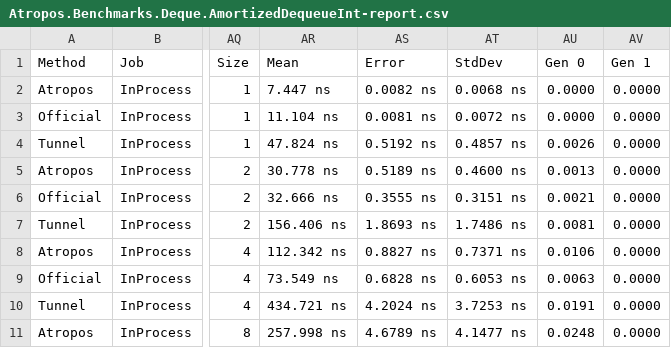
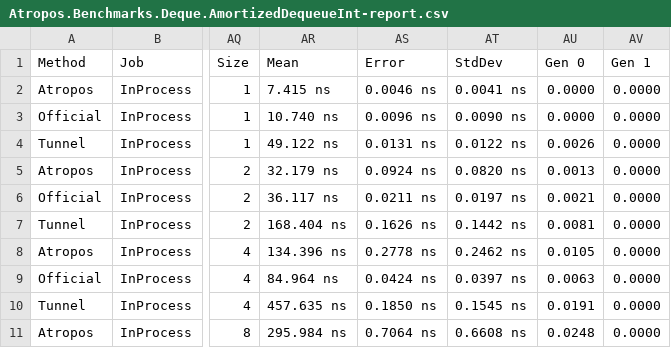
Before and after one commit to evilguest/atropos, a CSV file: Atropos.Benchmarks/BenchmarkDotNet.Artifacts/results/Atropos.Benchmarks.Deque.AmortizedDequeueInt-report.csv, drawn as a sheet; only a part is shown, gaps mark what is left out; the diff covers the shown part only; the diff names each change by its address in the sheet, - before the commit and + after, or states it on an @@ line.

Commit message:
Updating the benchmark results

```diff
--- a/Atropos.Benchmarks/BenchmarkDotNet.Artifacts/results/Atropos.Benchmarks.Deque.AmortizedDequeueInt-report.csv
+++ b/Atropos.Benchmarks/BenchmarkDotNet.Artifacts/results/Atropos.Benchmarks.Deque.AmortizedDequeueInt-report.csv
-AR2 (Mean): 7.447 ns
+AR2 (Mean): 7.415 ns
-AS2 (Error): 0.0082 ns
+AS2 (Error): 0.0046 ns
-AT2 (StdDev): 0.0068 ns
+AT2 (StdDev): 0.0041 ns
-AR3 (Mean): 11.104 ns
+AR3 (Mean): 10.740 ns
-AS3 (Error): 0.0081 ns
+AS3 (Error): 0.0096 ns
-AT3 (StdDev): 0.0072 ns
+AT3 (StdDev): 0.0090 ns
-AR4 (Mean): 47.824 ns
+AR4 (Mean): 49.122 ns
-AS4 (Error): 0.5192 ns
+AS4 (Error): 0.0131 ns
-AT4 (StdDev): 0.4857 ns
+AT4 (StdDev): 0.0122 ns
-AR5 (Mean): 30.778 ns
+AR5 (Mean): 32.179 ns
-AS5 (Error): 0.5189 ns
+AS5 (Error): 0.0924 ns
-AT5 (StdDev): 0.4600 ns
+AT5 (StdDev): 0.0820 ns
-AR6 (Mean): 32.666 ns
+AR6 (Mean): 36.117 ns
-AS6 (Error): 0.3555 ns
+AS6 (Error): 0.0211 ns
-AT6 (StdDev): 0.3151 ns
+AT6 (StdDev): 0.0197 ns
-AR7 (Mean): 156.406 ns
+AR7 (Mean): 168.404 ns
-AS7 (Error): 1.8693 ns
+AS7 (Error): 0.1626 ns
-AT7 (StdDev): 1.7486 ns
+AT7 (StdDev): 0.1442 ns
-AR8 (Mean): 112.342 ns
+AR8 (Mean): 134.396 ns
-AS8 (Error): 0.8827 ns
+AS8 (Error): 0.2778 ns
-AT8 (StdDev): 0.7371 ns
+AT8 (StdDev): 0.2462 ns
-AU8 (Gen 0): 0.0106
+AU8 (Gen 0): 0.0105
-AR9 (Mean): 73.549 ns
+AR9 (Mean): 84.964 ns
-AS9 (Error): 0.6828 ns
+AS9 (Error): 0.0424 ns
-AT9 (StdDev): 0.6053 ns
+AT9 (StdDev): 0.0397 ns
-AR10 (Mean): 434.721 ns
+AR10 (Mean): 457.635 ns
-AS10 (Error): 4.2024 ns
+AS10 (Error): 0.1850 ns
-AT10 (StdDev): 3.7253 ns
+AT10 (StdDev): 0.1545 ns
-AR11 (Mean): 257.998 ns
+AR11 (Mean): 295.984 ns
-AS11 (Error): 4.6789 ns
+AS11 (Error): 0.7064 ns
-AT11 (StdDev): 4.1477 ns
+AT11 (StdDev): 0.6608 ns
```
Also changed, not shown: 114 edited cells elsewhere in this file.
